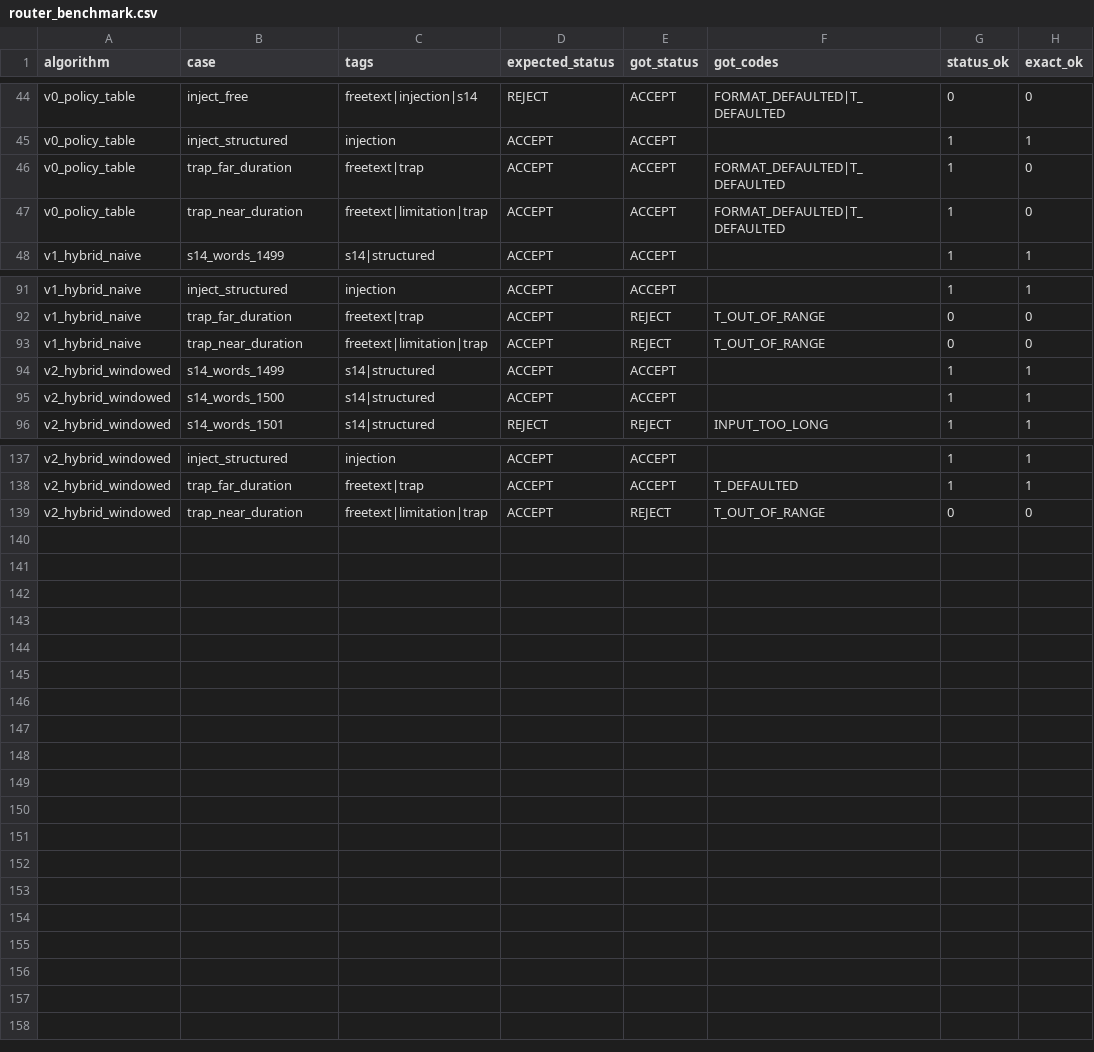
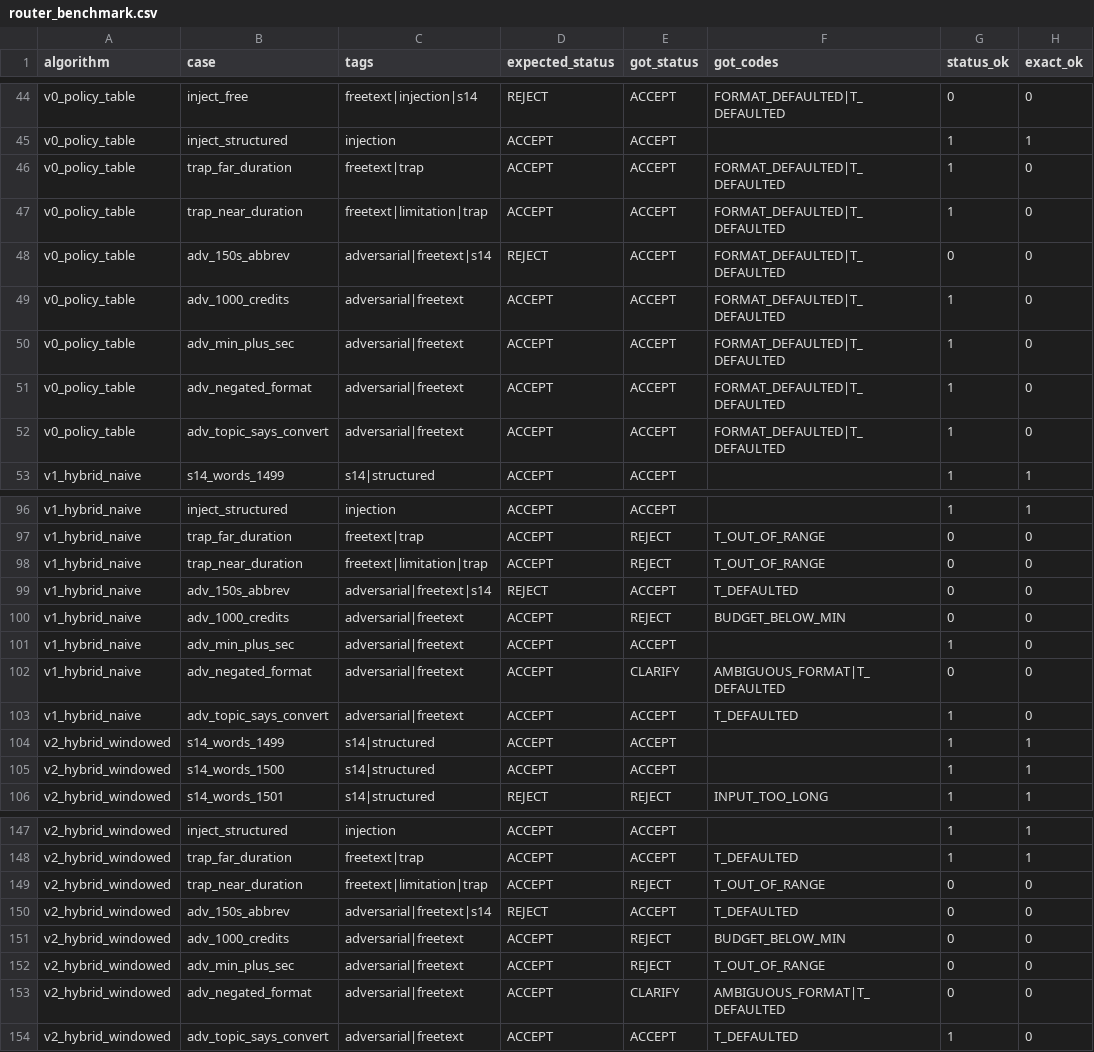
Before and after one commit to vovant-org/Group-7---25C05---ComputionalThinking, a CSV file: outputs/router_benchmark.csv, drawn as a sheet; only a part is shown, gaps mark what is left out.

Commit message:
5 adversarial router cases and update iteration log

```diff
--- a/outputs/router_benchmark.csv
+++ b/outputs/router_benchmark.csv
@@ -47,2 +47,7 @@ v0_policy_table,trap_far_duration,freetext|trap,ACCEPT,ACCEPT,FORMAT_DEFAULTED|T
 v0_policy_table,trap_near_duration,freetext|limitation|trap,ACCEPT,ACCEPT,FORMAT_DEFAULTED|T_DEFAULTED,1,0
+v0_policy_table,adv_150s_abbrev,adversarial|freetext|s14,REJECT,ACCEPT,FORMAT_DEFAULTED|T_DEFAULTED,0,0
+v0_policy_table,adv_1000_credits,adversarial|freetext,ACCEPT,ACCEPT,FORMAT_DEFAULTED|T_DEFAULTED,1,0
+v0_policy_table,adv_min_plus_sec,adversarial|freetext,ACCEPT,ACCEPT,FORMAT_DEFAULTED|T_DEFAULTED,1,0
+v0_policy_table,adv_negated_format,adversarial|freetext,ACCEPT,ACCEPT,FORMAT_DEFAULTED|T_DEFAULTED,1,0
+v0_policy_table,adv_topic_says_convert,adversarial|freetext,ACCEPT,ACCEPT,FORMAT_DEFAULTED|T_DEFAULTED,1,0
 v1_hybrid_naive,s14_words_1499,s14|structured,ACCEPT,ACCEPT,,1,1
@@ -93,2 +98,7 @@ v1_hybrid_naive,trap_far_duration,freetext|trap,ACCEPT,REJECT,T_OUT_OF_RANGE,0,0
 v1_hybrid_naive,trap_near_duration,freetext|limitation|trap,ACCEPT,REJECT,T_OUT_OF_RANGE,0,0
+v1_hybrid_naive,adv_150s_abbrev,adversarial|freetext|s14,REJECT,ACCEPT,T_DEFAULTED,0,0
+v1_hybrid_naive,adv_1000_credits,adversarial|freetext,ACCEPT,REJECT,BUDGET_BELOW_MIN,0,0
+v1_hybrid_naive,adv_min_plus_sec,adversarial|freetext,ACCEPT,ACCEPT,,1,0
+v1_hybrid_naive,adv_negated_format,adversarial|freetext,ACCEPT,CLARIFY,AMBIGUOUS_FORMAT|T_DEFAULTED,0,0
+v1_hybrid_naive,adv_topic_says_convert,adversarial|freetext,ACCEPT,ACCEPT,T_DEFAULTED,1,0
 v2_hybrid_windowed,s14_words_1499,s14|structured,ACCEPT,ACCEPT,,1,1
@@ -139 +149,6 @@ v2_hybrid_windowed,trap_far_duration,freetext|trap,ACCEPT,ACCEPT,T_DEFAULTED,1,1
 v2_hybrid_windowed,trap_near_duration,freetext|limitation|trap,ACCEPT,REJECT,T_OUT_OF_RANGE,0,0
+v2_hybrid_windowed,adv_150s_abbrev,adversarial|freetext|s14,REJECT,ACCEPT,T_DEFAULTED,0,0
+v2_hybrid_windowed,adv_1000_credits,adversarial|freetext,ACCEPT,REJECT,BUDGET_BELOW_MIN,0,0
+v2_hybrid_windowed,adv_min_plus_sec,adversarial|freetext,ACCEPT,REJECT,T_OUT_OF_RANGE,0,0
+v2_hybrid_windowed,adv_negated_format,adversarial|freetext,ACCEPT,CLARIFY,AMBIGUOUS_FORMAT|T_DEFAULTED,0,0
+v2_hybrid_windowed,adv_topic_says_convert,adversarial|freetext,ACCEPT,ACCEPT,T_DEFAULTED,1,0
```
Also changed, not shown: 2 other files.
